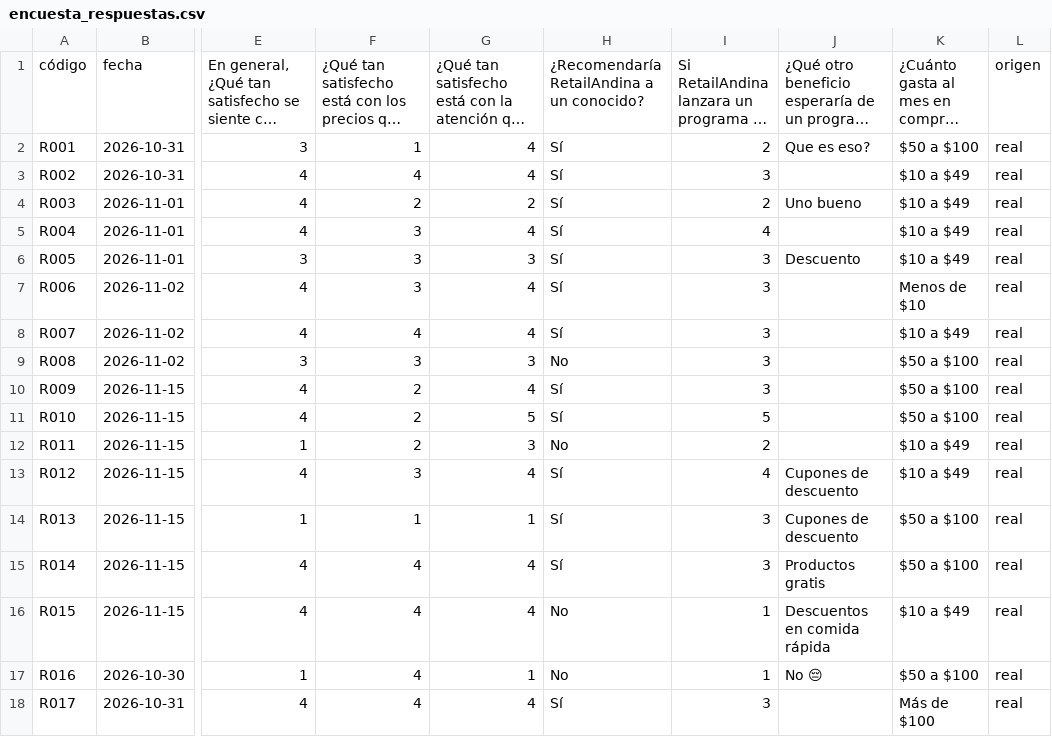
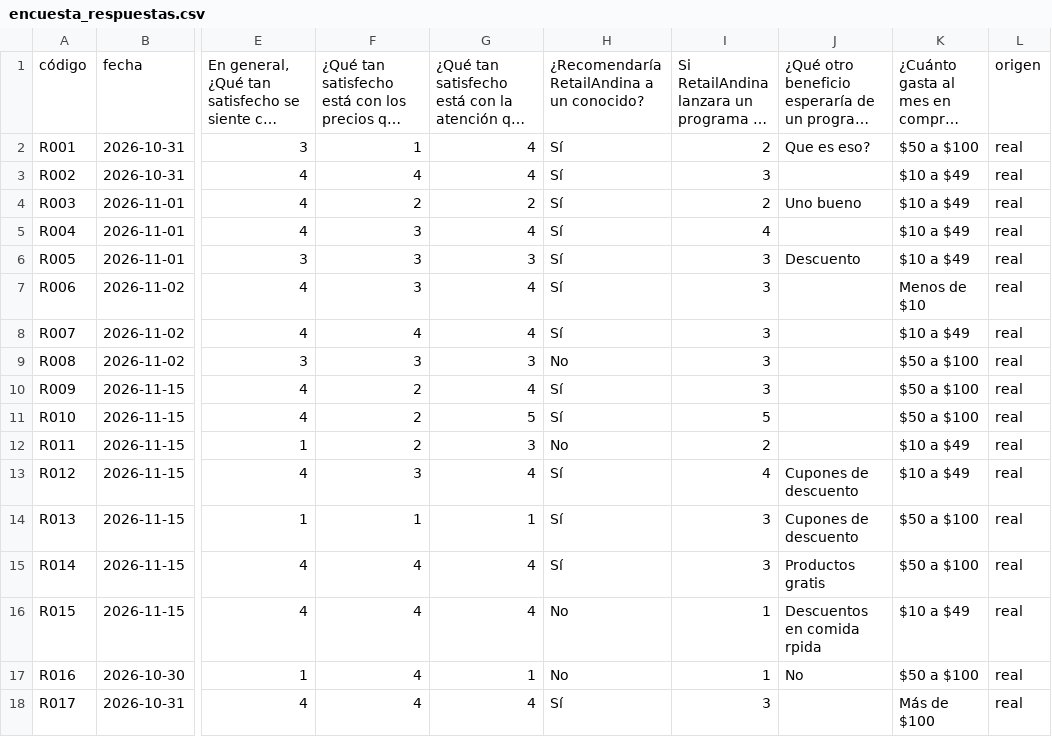
Before and after one commit to josuepalma23/IDSD422-lab2--diseno-encuesta, a CSV file: plantillas/encuesta_respuestas.csv, drawn as a sheet; only a part is shown, gaps mark what is left out; long unchanged cells end in …; the diff names each change by its address in the sheet, - before the commit and + after, or states it on an @@ line.

```diff
--- a/plantillas/encuesta_respuestas.csv
+++ b/plantillas/encuesta_respuestas.csv
-J16: Descuentos en comida rápida
+J16: Descuentos en comida rpida
-J17: No 😔
+J17: No
```
Also changed, not shown: 1 other file.
